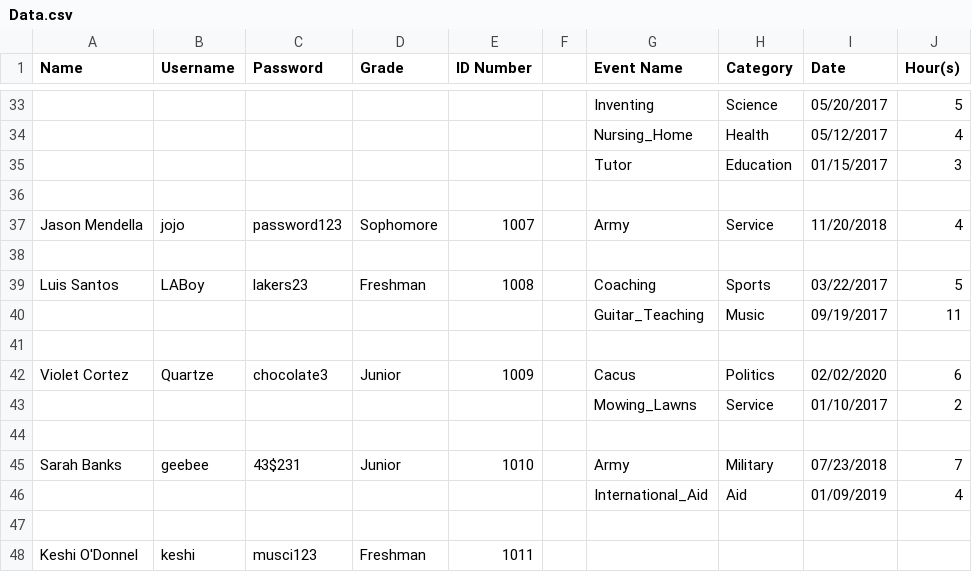
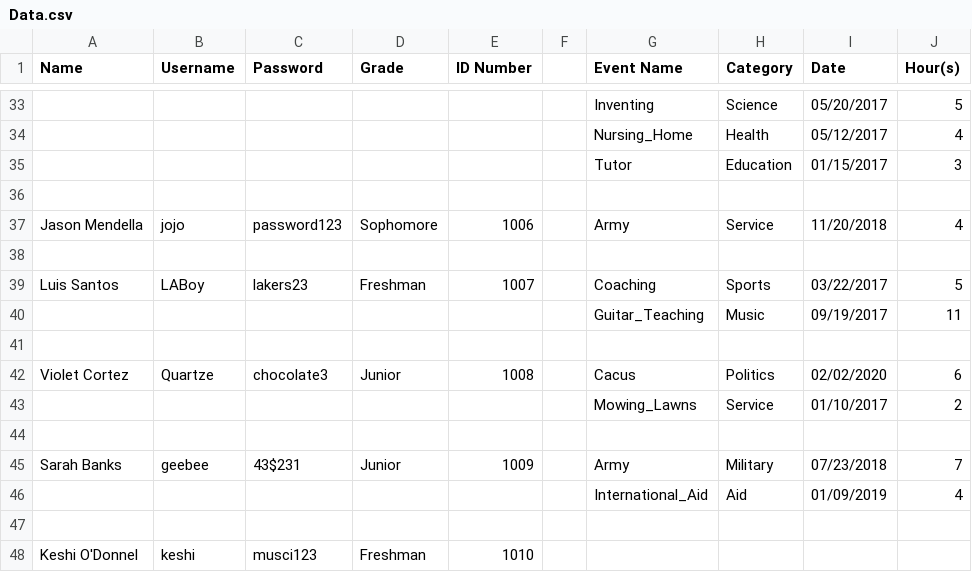
Before and after one commit to VictorAlvizo/FBLA-Community-Service-Awards, a CSV file: build-CommunityServiceAwards-Desktop_Qt_5_11_2_MSVC2017_64bit-Debug/info/Data.csv, drawn as a sheet; only a part is shown, gaps mark what is left out; the diff covers the shown part only; the diff names each change by its address in the sheet, - before the commit and + after, or states it on an @@ line.

Commit message:
Fixed type in data

```diff
--- a/build-CommunityServiceAwards-Desktop_Qt_5_11_2_MSVC2017_64bit-Debug/info/Data.csv
+++ b/build-CommunityServiceAwards-Desktop_Qt_5_11_2_MSVC2017_64bit-Debug/info/Data.csv
-E37 (ID Number): 1007
+E37 (ID Number): 1006
-E39 (ID Number): 1008
+E39 (ID Number): 1007
-E42 (ID Number): 1009
+E42 (ID Number): 1008
-E45 (ID Number): 1010
+E45 (ID Number): 1009
-E48 (ID Number): 1011
+E48 (ID Number): 1010
```
Also changed, not shown: 4 edited cells elsewhere in this file.
